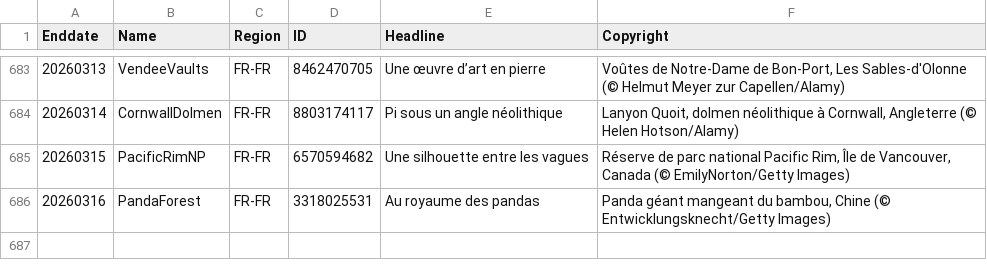
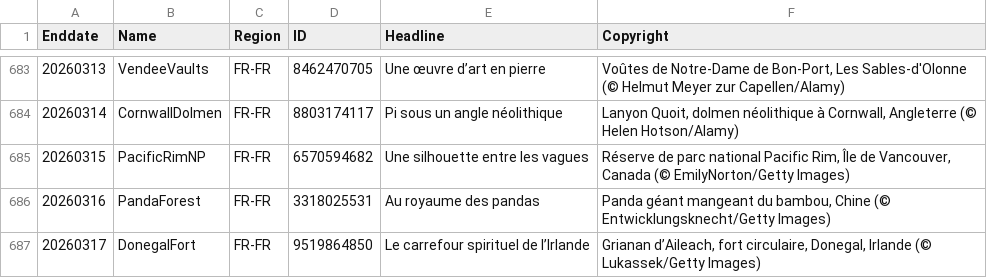
Before and after one commit to taumasyang/imageArchive, a CSV file: metadata/FR-FR.csv, drawn as a sheet; only a part is shown, gaps mark what is left out; the diff names each change by its address in the sheet, - before the commit and + after, or states it on an @@ line.

```diff
--- a/metadata/FR-FR.csv
+++ b/metadata/FR-FR.csv
+row 687: 20260317 | DonegalFort | FR-FR | 9519864850 | Le carrefour spirituel de l’Irlande | Grianan d’Aileach, fort circulaire, Donegal, Irlande (© Lukassek/Getty Images)
```
Also changed, not shown: metadata/EN-CA.csv, metadata/EN-GB.csv, 9 other files.
